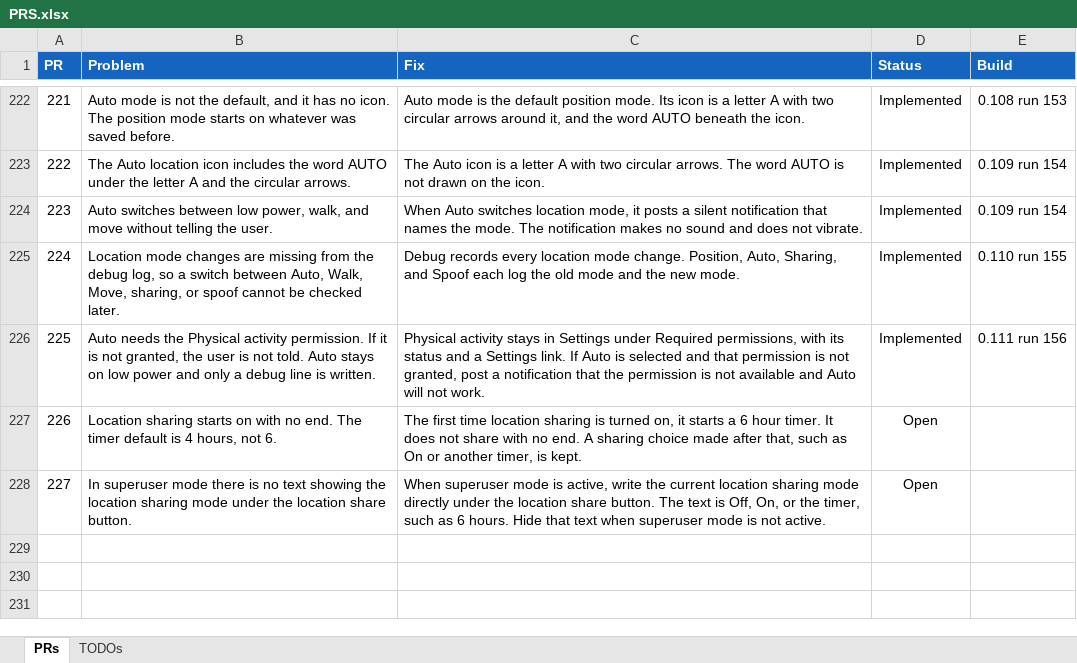
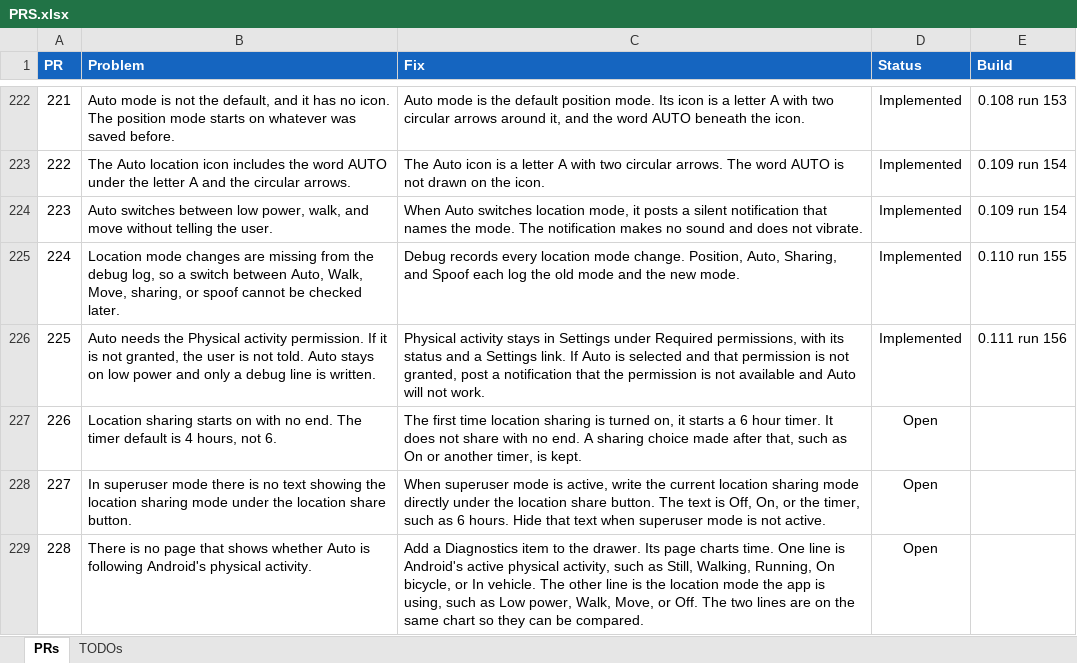
Before and after one commit to jonopelgt/NextcloudPhoneTrack, an Excel workbook: PRS.xlsx, sheet PRs, drawn as a sheet; only a part is shown, gaps mark what is left out; values as stored, in another font and other column widths than the file's, no borders; conditional formats not drawn; the diff names each change by its address in the sheet, - before the commit and + after, or states it on an @@ line.

Commit message:
File PR 228: Diagnostics chart of activity and location mode
Not implemented.

```diff
--- a/PRS.xlsx (sheet PRs)
+++ b/PRS.xlsx (sheet PRs)
+row 229: 228 | There is no page that shows whether Auto is following Android's physical activity. | Add a Diagnostics item to the drawer. Its page charts time. One line is Android's active physical activity, such as Still, Walking, Running, On bicycle, or In vehicle. The other line is the location mode the app is using, such as Low power, Walk, Move, or Off. The two lines are on the same chart so they can be compared. | Open
```
